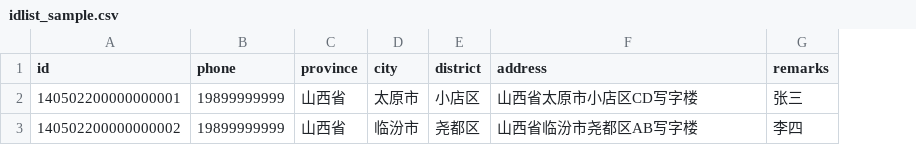
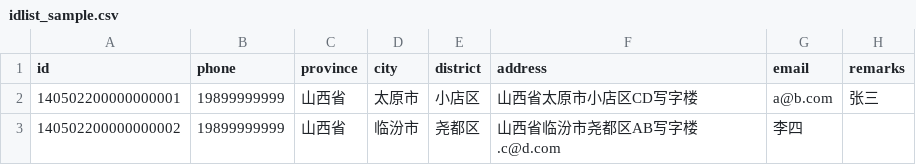
Before and after one commit to Misakaou/XQT-AutoClockin, a CSV file: idlist_sample.csv, drawn as a sheet; addresses are those after the commit; the diff names each change by its address in the sheet, - before the commit and + after, or states it on an @@ line.

Commit message:
rewrite some file & add retry & add send email to single user

```diff
--- a/idlist_sample.csv
+++ b/idlist_sample.csv
+column G (email), rows 2-3: a@b.com | 李四
-F3 (address): 山西省临汾市尧都区AB写字楼
+F3 (address): 山西省临汾市尧都区AB写字楼.c@d.com
-H3 (remarks): 李四
+H3 (remarks): (empty)
```
Also changed, not shown: 10 other files.
